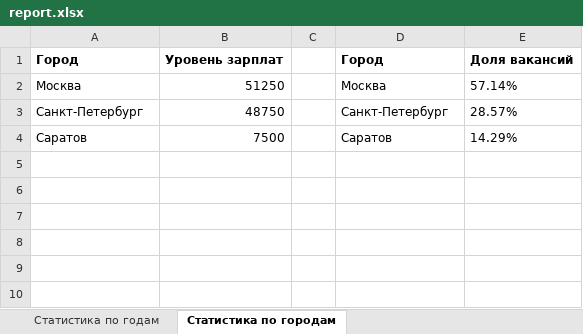
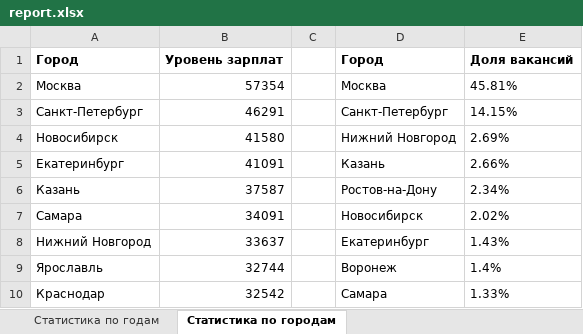
Before and after one commit to ArtemWheat/Pshenichnikov_py_repo, an Excel workbook: report.xlsx, sheet Статистика по городам, drawn as a sheet; values as stored, in another font and other column widths than the file's, no borders; removed rows and columns are numbered as before the commit, all else as after; the diff names each change by its address in the sheet, - before the commit and + after, or states it on an @@ line.

```diff
--- a/report.xlsx (sheet Статистика по городам)
+++ b/report.xlsx (sheet Статистика по городам)
-B2: 51250
+B2: 57354
-E2: 57.14%
+E2: 45.81%
-B3: 48750
+B3: 46291
-E3: 28.57%
+E3: 14.15%
-row 4: Саратов | 7500 |  | Саратов | 14.29%
+row 4: Новосибирск | 41580 |  | Нижний Новгород | 2.69%
+row 5: Екатеринбург | 41091 |  | Казань | 2.66%
+row 6: Казань | 37587 |  | Ростов-на-Дону | 2.34%
+row 7: Самара | 34091 |  | Новосибирск | 2.02%
+row 8: Нижний Новгород | 33637 |  | Екатеринбург | 1.43%
+row 9: Ярославль | 32744 |  | Воронеж | 1.4%
+row 10: Краснодар | 32542 |  | Самара | 1.33%
```
Also changed, not shown: sheet Статистика по годам, 3 other files.
